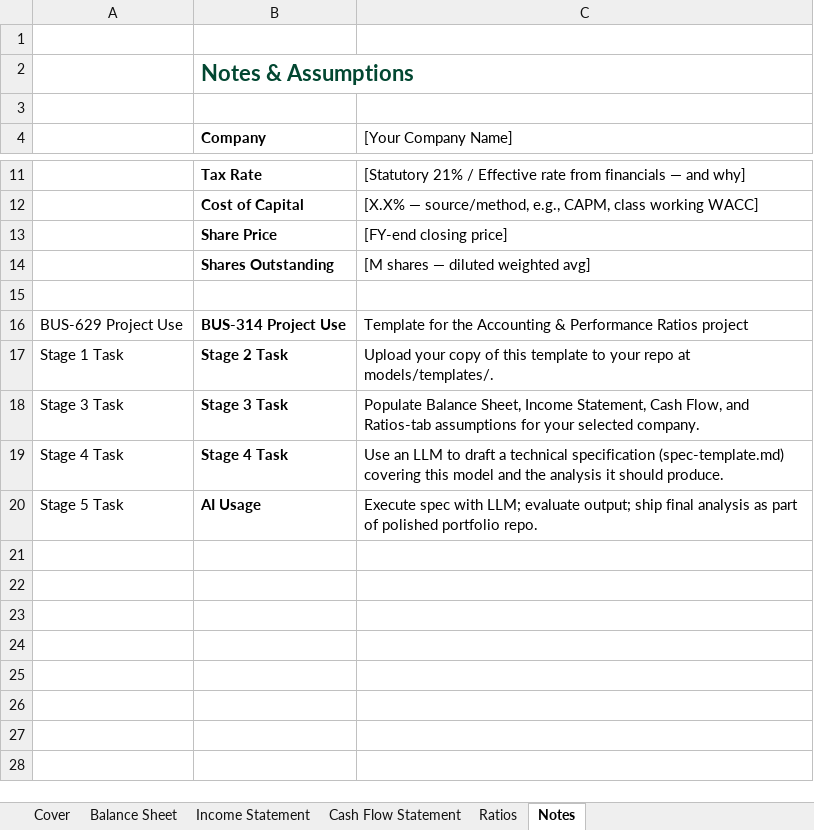
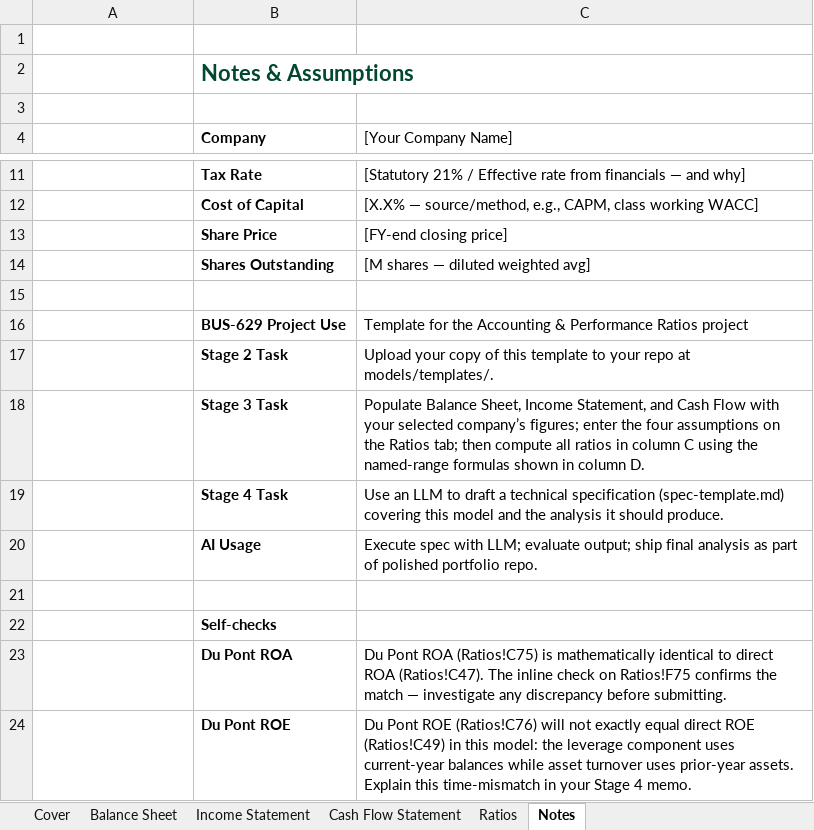
Before and after one commit to adamwstauffer/shidler, an Excel workbook: docs/templates/spreadsheets/performance-ratios-template.xlsx, sheet Notes, drawn as a sheet; only a part is shown, gaps mark what is left out; values as stored, in another font and other column widths than the file's, no borders; removed rows and columns are numbered as before the commit, all else as after; the diff names each change by its address in the sheet, - before the commit and + after, or states it on an @@ line.

```diff
--- a/docs/templates/spreadsheets/performance-ratios-template.xlsx (sheet Notes)
+++ b/docs/templates/spreadsheets/performance-ratios-template.xlsx (sheet Notes)
-row 16: BUS-629 Project Use | BUS-314 Project Use | Template for the Accounting & Performance Ratios project
+row 16:  | BUS-629 Project Use | Template for the Accounting & Performance Ratios project
-A17: Stage 1 Task
+A17: (empty)
-A18: Stage 3 Task
+A18: (empty)
-C18 ([Your Company Name]): …Income Statement, Cash Flow, and Ratios-tab assumptions for your selected company.
+C18 ([Your Company Name]): …Income Statement, and Cash Flow with your selected company’s figures; enter the four assumptions on the Ratios tab; then compute all ratios in column C using the named-range formulas shown in column D.
-A19: Stage 4 Task
+A19: (empty)
-A20: Stage 5 Task
+A20: (empty)
+row 21: (empty)
+row 22:  | Self-checks
+row 23:  | Du Pont ROA | Du Pont ROA (Ratios!C75) is mathematically identical to direct ROA (Ratios!C47). The inline check on Ratios!F75 confirms the match — investigate any discrepancy before submitting.
+row 24:  | Du Pont ROE | Du Pont ROE (Ratios!C76) will not exactly equal direct ROE (Ratios!C49) in this model: the leverage component uses current-year balances while asset turnover uses prior-year assets. Explain this time-mismatch in your Stage 4 memo.
```
Also changed, not shown: sheet Ratios, sheet Balance Sheet.
